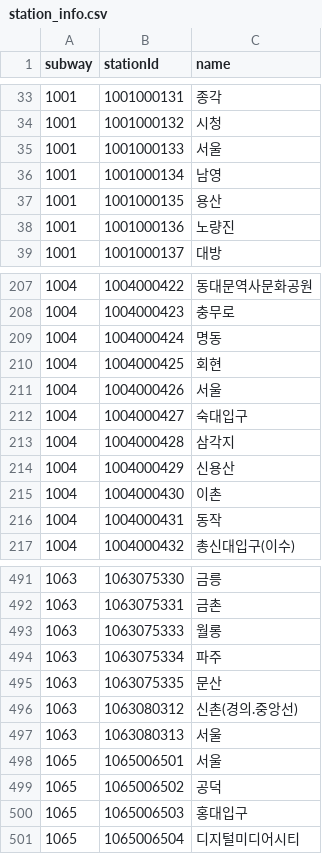
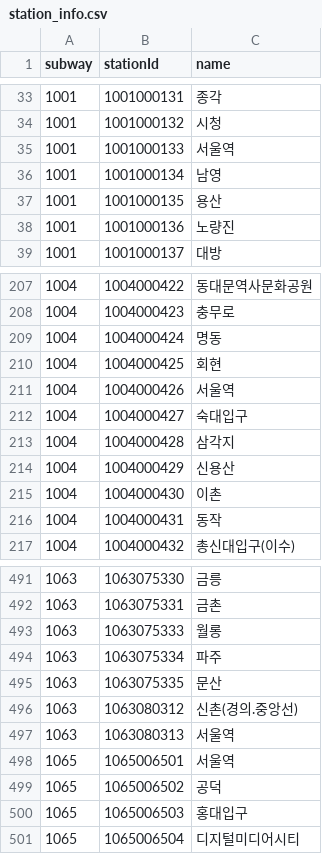
Before and after one commit to gunyu1019/trafficAPI, a CSV file: app/data/station_info.csv, drawn as a sheet; only a part is shown, gaps mark what is left out.

```diff
--- a/app/data/station_info.csv
+++ b/app/data/station_info.csv
@@ -34,3 +34,3 @@ subway,stationId,name
 1001,1001000132,시청
-1001,1001000133,서울
+1001,1001000133,서울역
 1001,1001000134,남영
@@ -210,3 +210,3 @@ subway,stationId,name
 1004,1004000425,회현
-1004,1004000426,서울
+1004,1004000426,서울역
 1004,1004000427,숙대입구
@@ -496,4 +496,4 @@ subway,stationId,name
 1063,1063080312,신촌(경의.중앙선)
-1063,1063080313,서울
-1065,1065006501,서울
+1063,1063080313,서울역
+1065,1065006501,서울역
 1065,1065006502,공덕
```
Also changed, not shown: app/data/station_position.csv, 6 other files.
